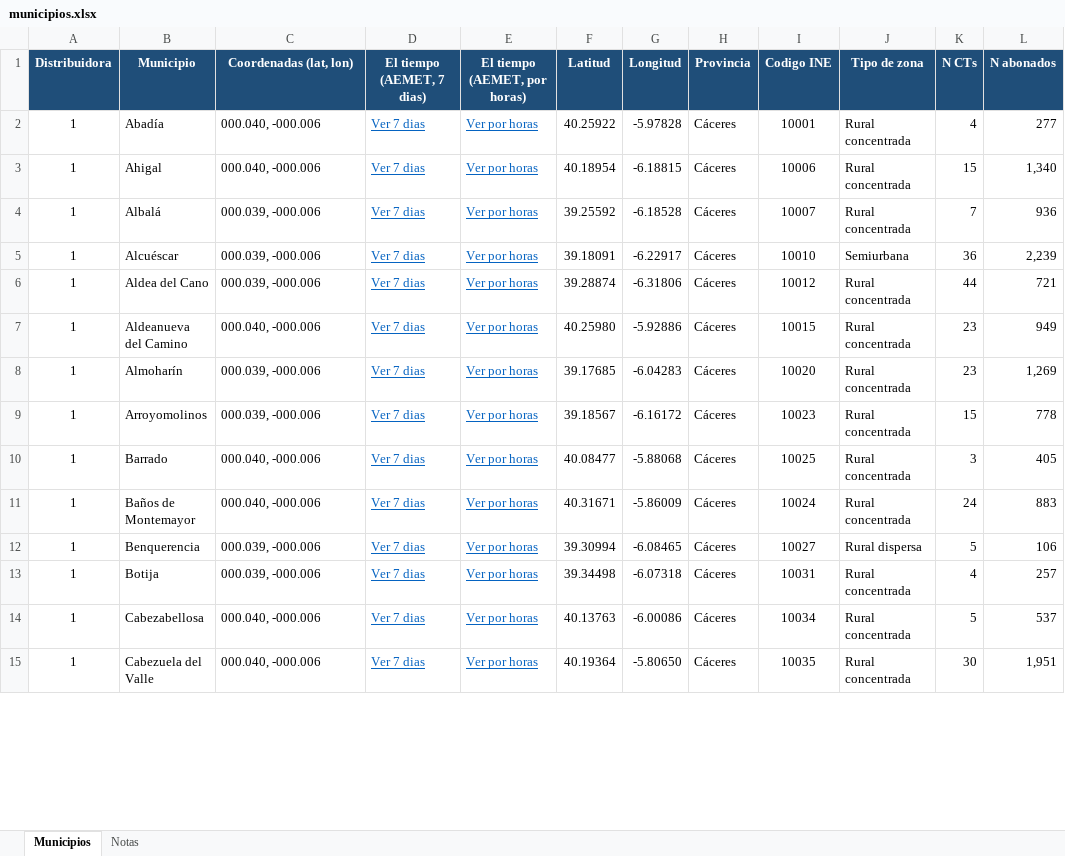
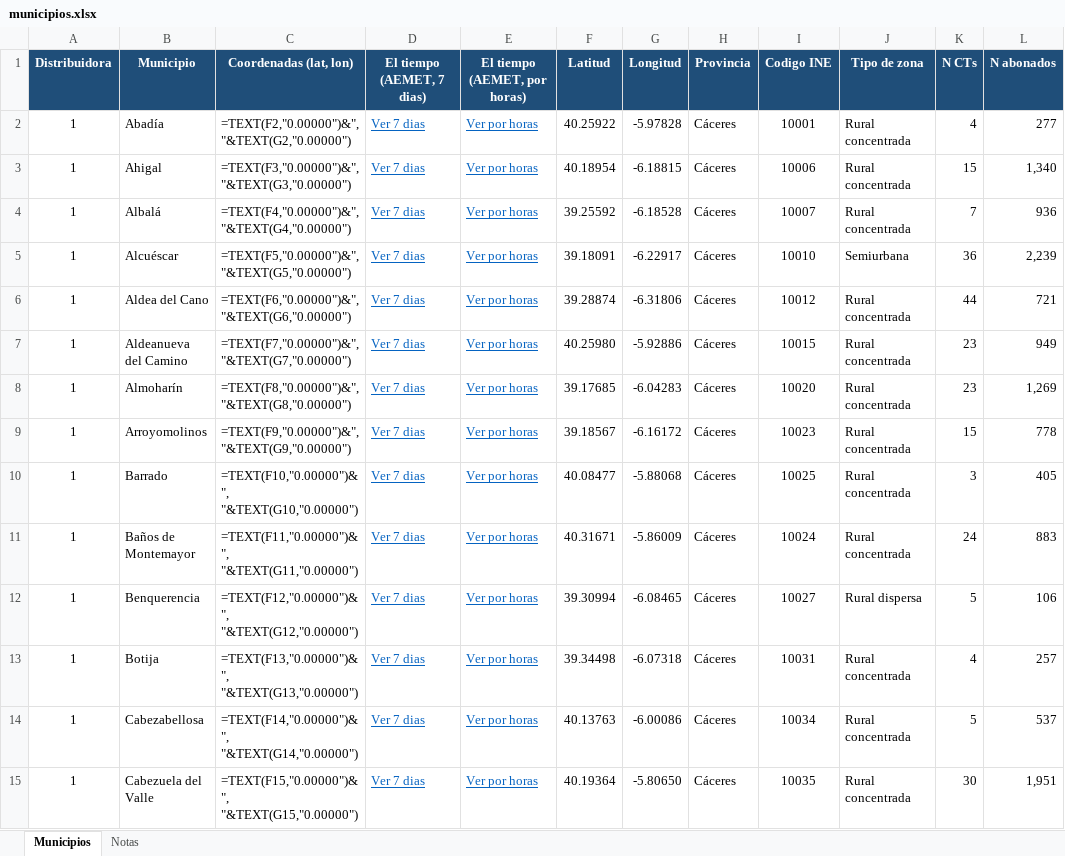
Before and after one commit to antonpolenyaka/gridpredic-infrastructure, an Excel workbook: data/reference_data/municipios.xlsx, sheet Municipios, drawn as a sheet; only a part is shown; values as stored, in another font and other column widths than the file's, no borders; formulas without a stored value are shown as written; the diff covers the shown part only; the diff names each change by its address in the sheet, - before the commit and + after, or states it on an @@ line.

Commit message:
fix: anonimizacion de municipios.xlsx y tests, ruta del repositorio en los scripts de Windows, h5py opcional (segunda auditoria global, SEC-01, OPS-01, OPS-02)

```diff
--- a/data/reference_data/municipios.xlsx (sheet Municipios)
+++ b/data/reference_data/municipios.xlsx (sheet Municipios)
-C2 (Coordenadas (lat, lon)): 000.040, -000.006
+C2 (Coordenadas (lat, lon)): =TEXT(F2,"0.00000")&", "&TEXT(G2,"0.00000")
-C3 (Coordenadas (lat, lon)): 000.040, -000.006
+C3 (Coordenadas (lat, lon)): =TEXT(F3,"0.00000")&", "&TEXT(G3,"0.00000")
-C4 (Coordenadas (lat, lon)): 000.039, -000.006
+C4 (Coordenadas (lat, lon)): =TEXT(F4,"0.00000")&", "&TEXT(G4,"0.00000")
-C5 (Coordenadas (lat, lon)): 000.039, -000.006
+C5 (Coordenadas (lat, lon)): =TEXT(F5,"0.00000")&", "&TEXT(G5,"0.00000")
-C6 (Coordenadas (lat, lon)): 000.039, -000.006
+C6 (Coordenadas (lat, lon)): =TEXT(F6,"0.00000")&", "&TEXT(G6,"0.00000")
-C7 (Coordenadas (lat, lon)): 000.040, -000.006
+C7 (Coordenadas (lat, lon)): =TEXT(F7,"0.00000")&", "&TEXT(G7,"0.00000")
-C8 (Coordenadas (lat, lon)): 000.039, -000.006
+C8 (Coordenadas (lat, lon)): =TEXT(F8,"0.00000")&", "&TEXT(G8,"0.00000")
-C9 (Coordenadas (lat, lon)): 000.039, -000.006
+C9 (Coordenadas (lat, lon)): =TEXT(F9,"0.00000")&", "&TEXT(G9,"0.00000")
-C10 (Coordenadas (lat, lon)): 000.040, -000.006
+C10 (Coordenadas (lat, lon)): =TEXT(F10,"0.00000")&", "&TEXT(G10,"0.00000")
-C11 (Coordenadas (lat, lon)): 000.040, -000.006
+C11 (Coordenadas (lat, lon)): =TEXT(F11,"0.00000")&", "&TEXT(G11,"0.00000")
-C12 (Coordenadas (lat, lon)): 000.039, -000.006
+C12 (Coordenadas (lat, lon)): =TEXT(F12,"0.00000")&", "&TEXT(G12,"0.00000")
-C13 (Coordenadas (lat, lon)): 000.039, -000.006
+C13 (Coordenadas (lat, lon)): =TEXT(F13,"0.00000")&", "&TEXT(G13,"0.00000")
-C14 (Coordenadas (lat, lon)): 000.040, -000.006
+C14 (Coordenadas (lat, lon)): =TEXT(F14,"0.00000")&", "&TEXT(G14,"0.00000")
-C15 (Coordenadas (lat, lon)): 000.040, -000.006
+C15 (Coordenadas (lat, lon)): =TEXT(F15,"0.00000")&", "&TEXT(G15,"0.00000")
```
Also changed, not shown: 62 edited cells elsewhere in this sheet, sheet Notas, 8 other files.
